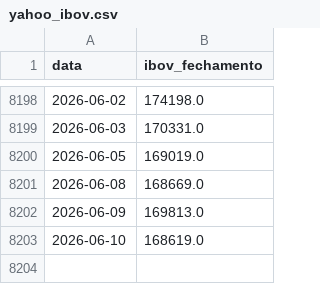
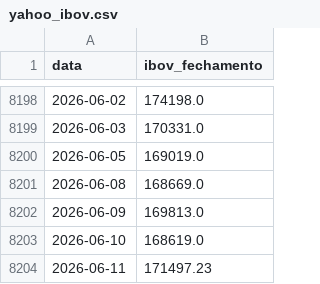
Before and after one commit to PulseDataLabs/PulseWhales, a CSV file: data/yahoo_ibov.csv, drawn as a sheet; only a part is shown, gaps mark what is left out.

```diff
--- a/data/yahoo_ibov.csv
+++ b/data/yahoo_ibov.csv
@@ -8203 +8203,2 @@ data,ibov_fechamento
 2026-06-10,168619.0
+2026-06-11,171497.23
```
